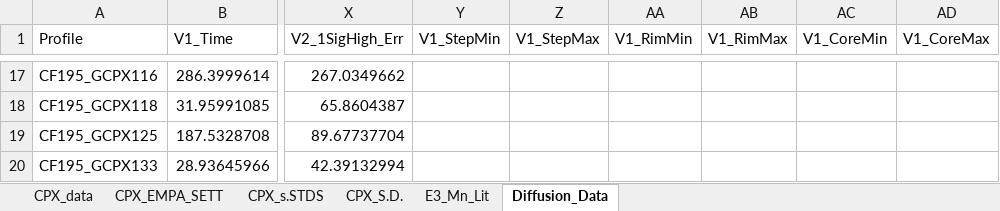
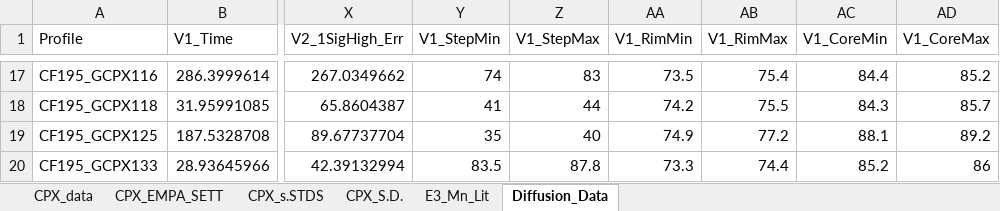
Before and after one commit to lydwhitt7/MSc_MonteNuovo, an Excel workbook: MSc_Data.xlsx, sheet Diffusion_Data, drawn as a sheet; only a part is shown, gaps mark what is left out; values as stored, in another font and other column widths than the file's, no borders; the diff covers the shown part only; the diff names each change by its address in the sheet, - before the commit and + after, or states it on an @@ line.

Commit message:
MSc Data

```diff
--- a/MSc_Data.xlsx (sheet Diffusion_Data)
+++ b/MSc_Data.xlsx (sheet Diffusion_Data)
-Y17 (V1_StepMin): (empty)
+Y17 (V1_StepMin): 74
-Z17 (V1_StepMax): (empty)
+Z17 (V1_StepMax): 83
-AA17 (V1_RimMin): (empty)
+AA17 (V1_RimMin): 73.5
-AB17 (V1_RimMax): (empty)
+AB17 (V1_RimMax): 75.4
-AC17 (V1_CoreMin): (empty)
+AC17 (V1_CoreMin): 84.4
-AD17 (V1_CoreMax): (empty)
+AD17 (V1_CoreMax): 85.2
-Y18 (V1_StepMin): (empty)
+Y18 (V1_StepMin): 41
-Z18 (V1_StepMax): (empty)
+Z18 (V1_StepMax): 44
-AA18 (V1_RimMin): (empty)
+AA18 (V1_RimMin): 74.2
-AB18 (V1_RimMax): (empty)
+AB18 (V1_RimMax): 75.5
-AC18 (V1_CoreMin): (empty)
+AC18 (V1_CoreMin): 84.3
-AD18 (V1_CoreMax): (empty)
+AD18 (V1_CoreMax): 85.7
-Y19 (V1_StepMin): (empty)
+Y19 (V1_StepMin): 35
-Z19 (V1_StepMax): (empty)
+Z19 (V1_StepMax): 40
-AA19 (V1_RimMin): (empty)
+AA19 (V1_RimMin): 74.9
-AB19 (V1_RimMax): (empty)
+AB19 (V1_RimMax): 77.2
-AC19 (V1_CoreMin): (empty)
+AC19 (V1_CoreMin): 88.1
-AD19 (V1_CoreMax): (empty)
+AD19 (V1_CoreMax): 89.2
-Y20 (V1_StepMin): (empty)
+Y20 (V1_StepMin): 83.5
-Z20 (V1_StepMax): (empty)
+Z20 (V1_StepMax): 87.8
-AA20 (V1_RimMin): (empty)
+AA20 (V1_RimMin): 73.3
-AB20 (V1_RimMax): (empty)
+AB20 (V1_RimMax): 74.4
-AC20 (V1_CoreMin): (empty)
+AC20 (V1_CoreMin): 85.2
-AD20 (V1_CoreMax): (empty)
+AD20 (V1_CoreMax): 86
```
Also changed, not shown: 30 edited cells elsewhere in this sheet, 1 other file.
